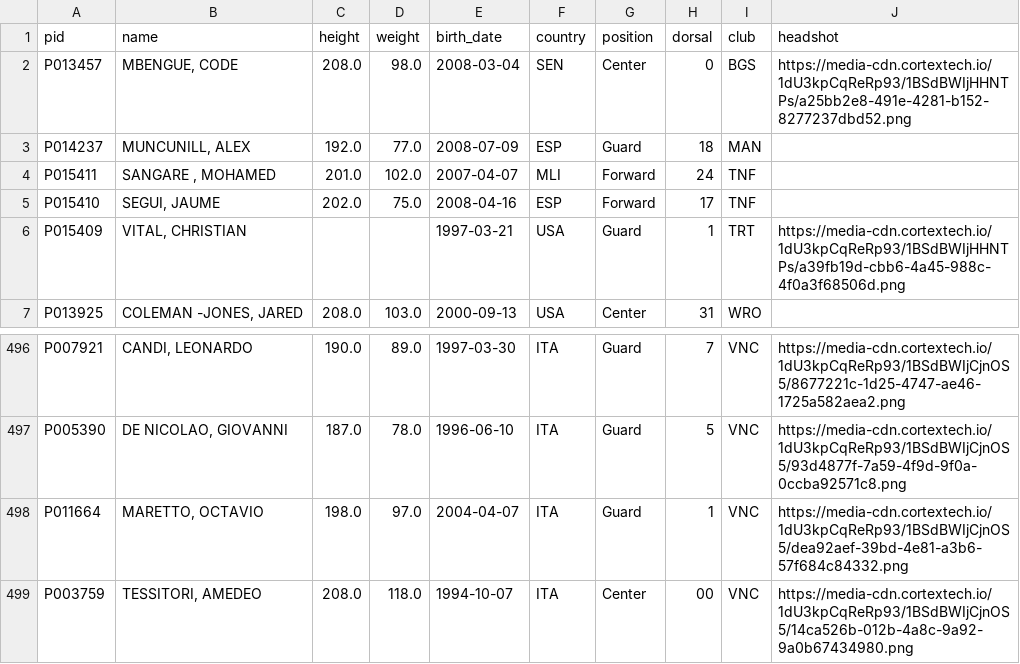
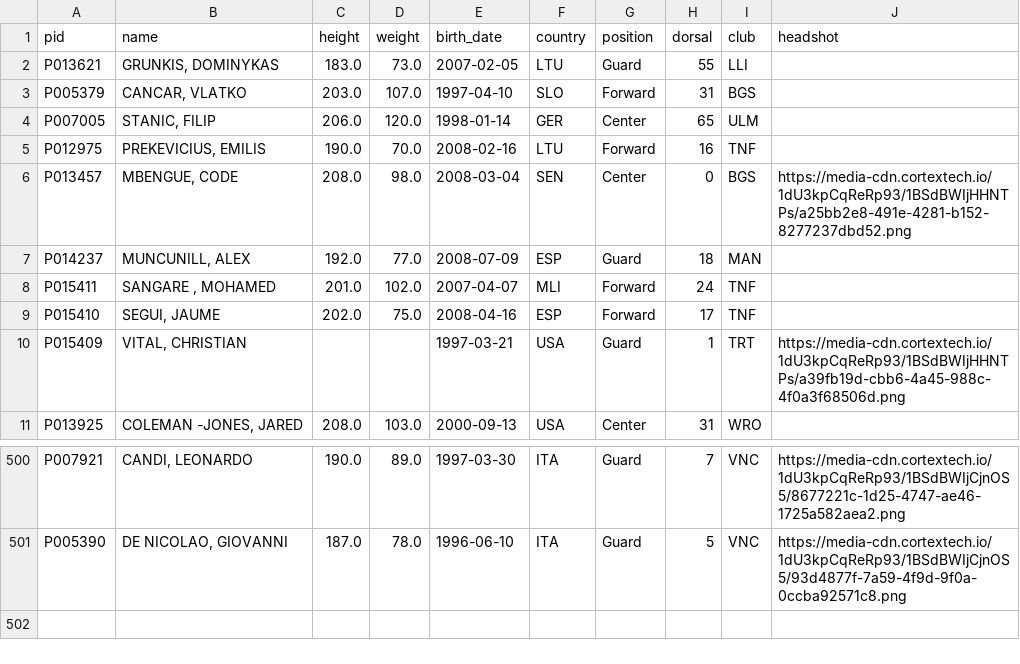
Before and after one commit to tsiamis3/o-dimarxos, a CSV file: data/raw/U2026_bio.csv, drawn as a sheet; only a part is shown, gaps mark what is left out; removed rows and columns are numbered as before the commit, all else as after; the diff names each change by its address in the sheet, - before the commit and + after, or states it on an @@ line.

```diff
--- a/data/raw/U2026_bio.csv
+++ b/data/raw/U2026_bio.csv
+row 2: P013621 | GRUNKIS, DOMINYKAS | 183.0 | 73.0 | 2007-02-05 | LTU | Guard | 55 | LLI
+row 3: P005379 | CANCAR, VLATKO | 203.0 | 107.0 | 1997-04-10 | SLO | Forward | 31 | BGS
+row 4: P007005 | STANIC, FILIP | 206.0 | 120.0 | 1998-01-14 | GER | Center | 65 | ULM
+row 5: P012975 | PREKEVICIUS, EMILIS | 190.0 | 70.0 | 2008-02-16 | LTU | Forward | 16 | TNF
-row 498: P011664 | MARETTO, OCTAVIO | 198.0 | 97.0 | 2004-04-07 | ITA | Guard | 1 | VNC | https://media-cdn.cortextech.io/1dU3kpCqReRp93/1BSdBWIjCjnOS5/dea92aef-39bd-4e81-a3b6-57f684c84332.png
-row 499: P003759 | TESSITORI, AMEDEO | 208.0 | 118.0 | 1994-10-07 | ITA | Center | 00 | VNC | https://media-cdn.cortextech.io/1dU3kpCqReRp93/1BSdBWIjCjnOS5/14ca526b-012b-4a8c-9a92-9a0b67434980.png
```
Also changed, not shown: data/predictions/NBA_edge.csv, data/raw/NBA2026_games.csv, 13 other files.
